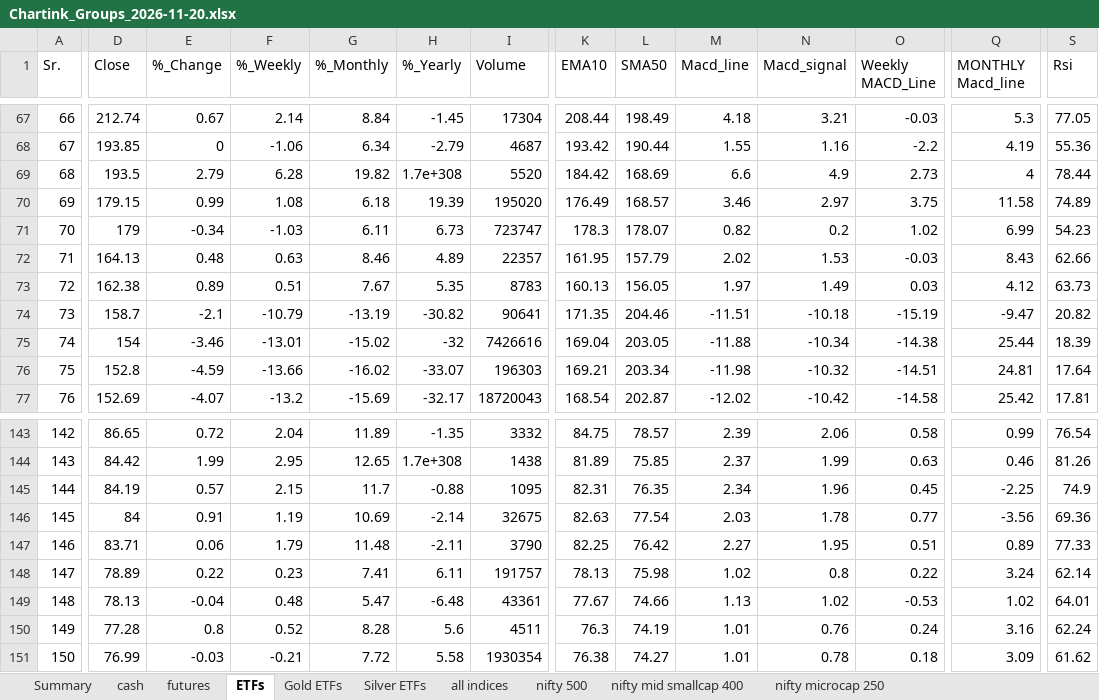
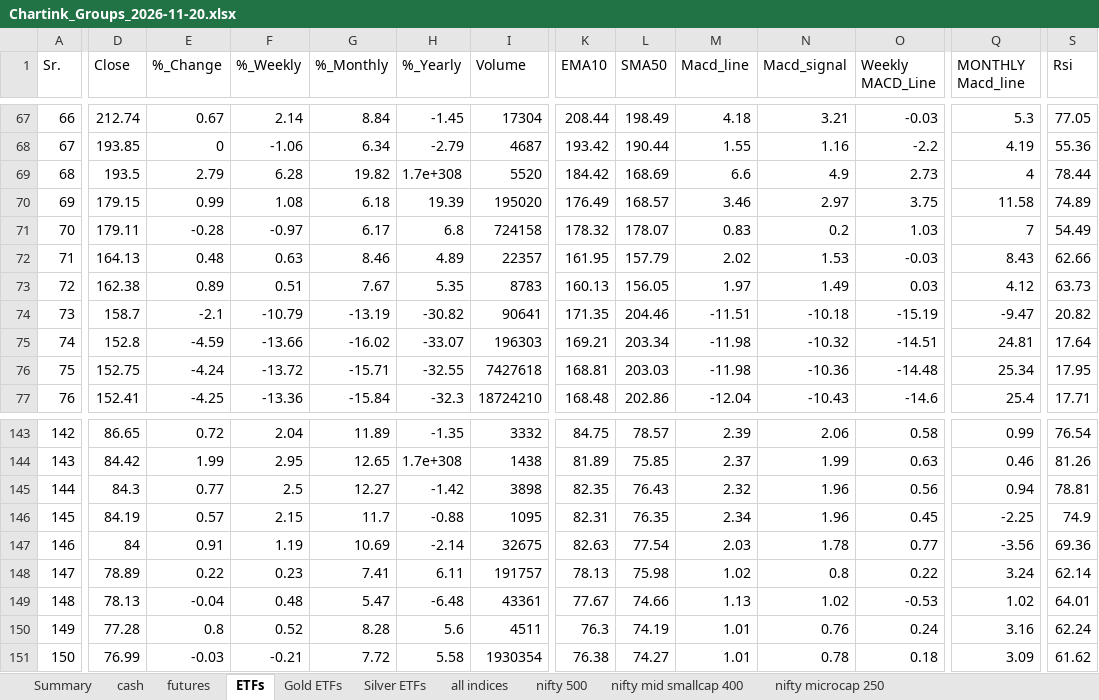
Before and after one commit to mohilsanghavi/Tlive, an Excel workbook: data/Chartink_Groups_2026-11-20.xlsx, sheet ETFs, drawn as a sheet; only a part is shown, gaps mark what is left out; values as stored, in another font and other column widths than the file's, no borders; removed rows and columns are numbered as before the commit, all else as after; rows hold the shown columns only; the diff covers the shown part only; the diff names each change by its address in the sheet, - before the commit and + after, or states it on an @@ line.

```diff
--- a/data/Chartink_Groups_2026-11-20.xlsx (sheet ETFs)
+++ b/data/Chartink_Groups_2026-11-20.xlsx (sheet ETFs)
-D71 (Close): 179
+D71 (Close): 179.11
-E71 (%_Change): -0.34
+E71 (%_Change): -0.28
-F71 (%_Weekly): -1.03
+F71 (%_Weekly): -0.97
-G71 (%_Monthly): 6.11
+G71 (%_Monthly): 6.17
-H71 (%_Yearly): 6.73
+H71 (%_Yearly): 6.8
-I71 (Volume): 723747
+I71 (Volume): 724158
-K71 (EMA10): 178.3
+K71 (EMA10): 178.32
-M71 (Macd_line): 0.82
+M71 (Macd_line): 0.83
-O71 (Weekly MACD_Line): 1.02
+O71 (Weekly MACD_Line): 1.03
-Q71 (MONTHLY Macd_line): 6.99
+Q71 (MONTHLY Macd_line): 7
-S71 (Rsi): 54.23
+S71 (Rsi): 54.49
-row 75: 74 | 154 | -3.46 | -13.01 | -15.02 | -32 | 7426616 | 169.04 | 203.05 | -11.88 | -10.34 | -14.38 | 25.44 | 18.39
-A75 (Sr.): 75
+A75 (Sr.): 74
+row 76: 75 | 152.75 | -4.24 | -13.72 | -15.71 | -32.55 | 7427618 | 168.81 | 203.03 | -11.98 | -10.36 | -14.48 | 25.34 | 17.95
-D77 (Close): 152.69
+D77 (Close): 152.41
-E77 (%_Change): -4.07
+E77 (%_Change): -4.25
-F77 (%_Weekly): -13.2
+F77 (%_Weekly): -13.36
-G77 (%_Monthly): -15.69
+G77 (%_Monthly): -15.84
-H77 (%_Yearly): -32.17
+H77 (%_Yearly): -32.3
-I77 (Volume): 18720043
+I77 (Volume): 18724210
-K77 (EMA10): 168.54
+K77 (EMA10): 168.48
-L77 (SMA50): 202.87
+L77 (SMA50): 202.86
-M77 (Macd_line): -12.02
+M77 (Macd_line): -12.04
-N77 (Macd_signal): -10.42
+N77 (Macd_signal): -10.43
-O77 (Weekly MACD_Line): -14.58
+O77 (Weekly MACD_Line): -14.6
-Q77 (MONTHLY Macd_line): 25.42
+Q77 (MONTHLY Macd_line): 25.4
-S77 (Rsi): 17.81
+S77 (Rsi): 17.71
+row 145: 144 | 84.3 | 0.77 | 2.5 | 12.27 | -1.42 | 3898 | 82.35 | 76.43 | 2.32 | 1.96 | 0.56 | 0.94 | 78.81
-A146 (Sr.): 144
+A146 (Sr.): 145
-A147 (Sr.): 145
+A147 (Sr.): 146
-row 147: 146 | 83.71 | 0.06 | 1.79 | 11.48 | -2.11 | 3790 | 82.25 | 76.42 | 2.27 | 1.95 | 0.51 | 0.89 | 77.33
```
Also changed, not shown: 14 added rows, 14 removed rows and 563 edited cells elsewhere in this sheet, sheet cash, sheet nifty 500, sheet nifty mid smallcap 400, sheet nifty microcap 250, sheet futures, sheet Silver ETFs, 3 more sheets, 1 other file.
